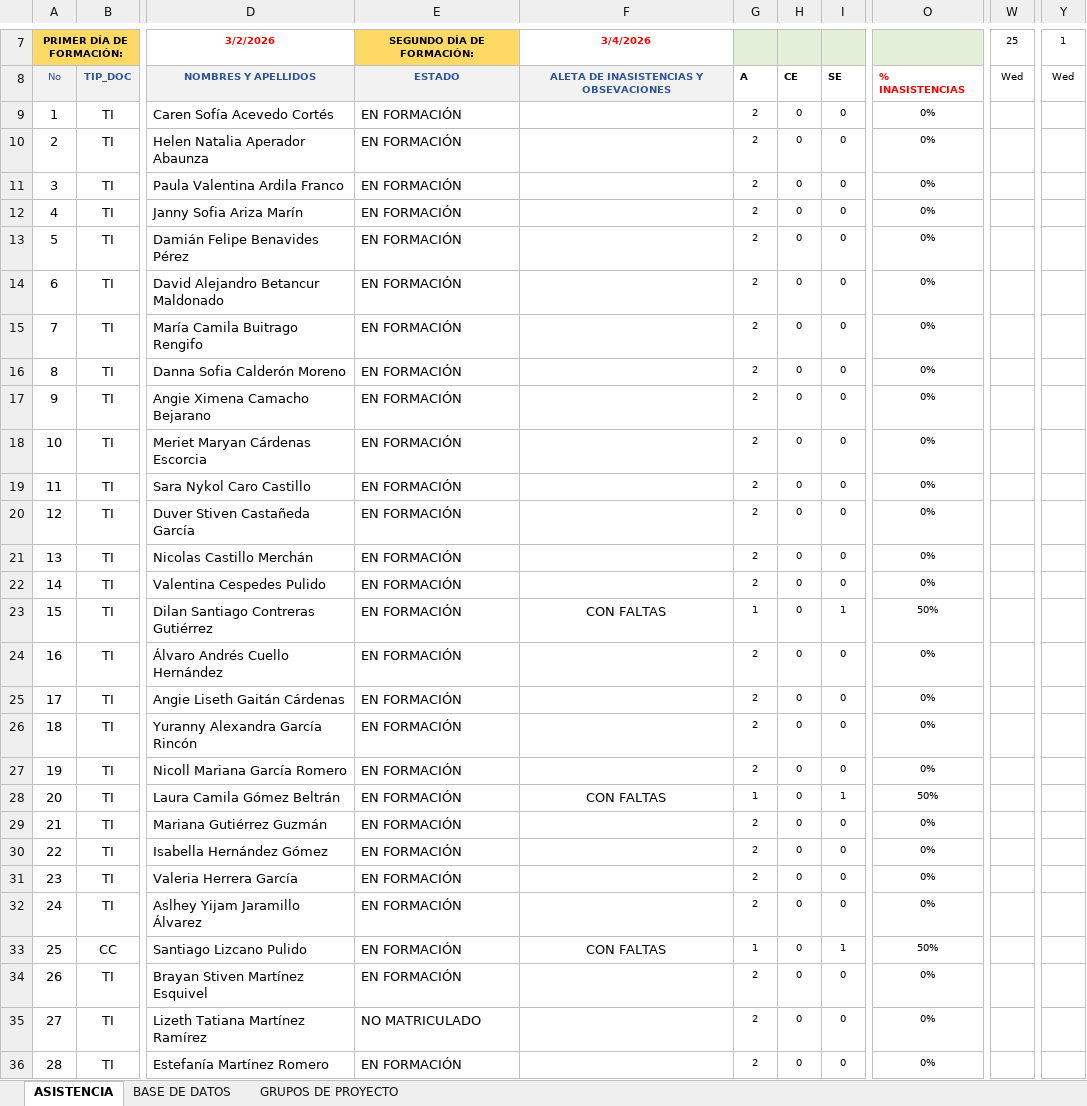
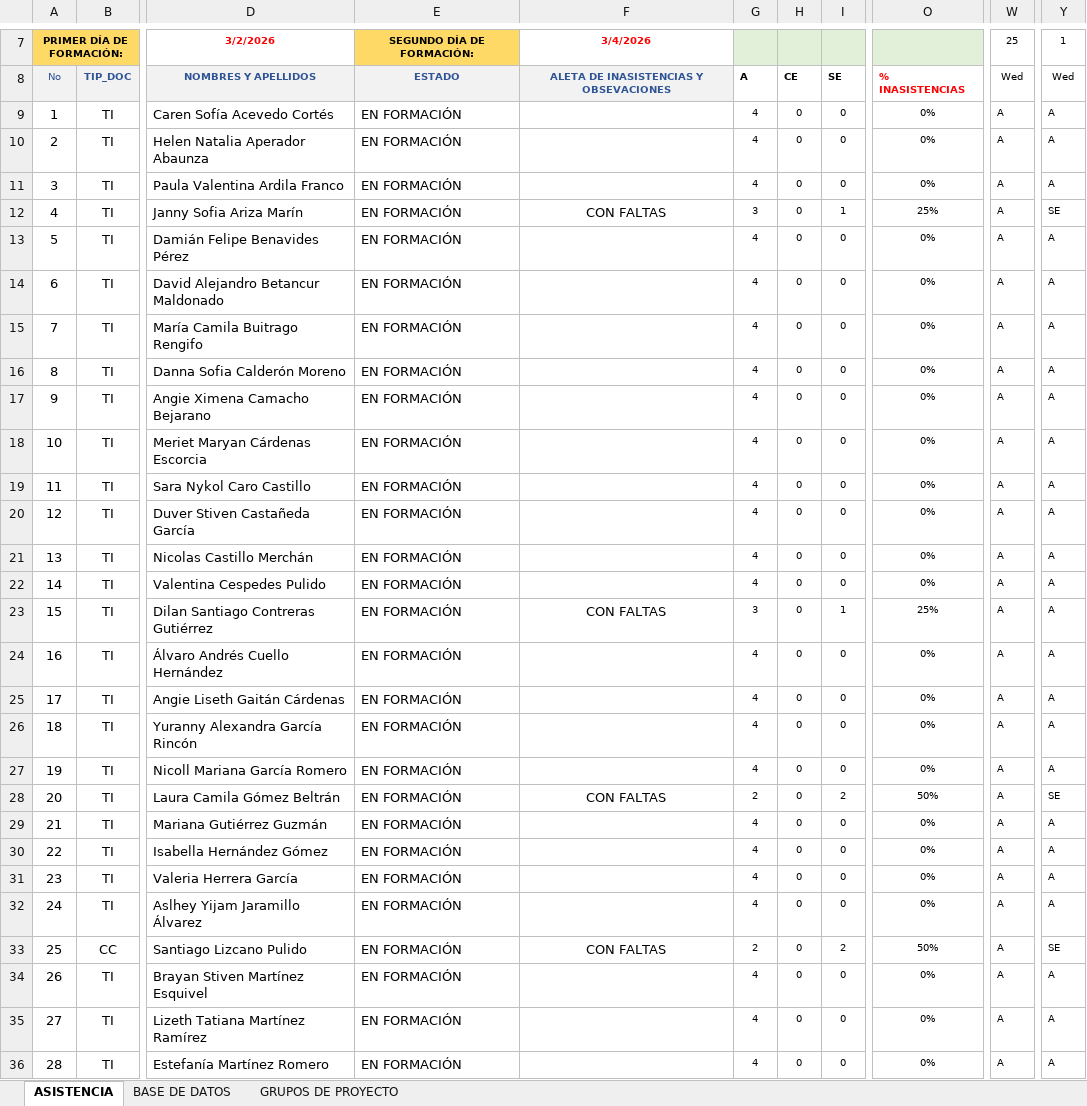
Before and after one commit to Agentes-IA-2026/Bot_Sena-Seguimiento, an Excel workbook: assets/Listados/CJLL - 3415417 - 2026.xlsx, sheet ASISTENCIA, drawn as a sheet; only a part is shown, gaps mark what is left out; values as stored, in another font and other column widths than the file's, no borders; charts and pictures and conditional formats not drawn; the diff covers the shown part only; the diff names each change by its address in the sheet, - before the commit and + after, or states it on an @@ line.

```diff
--- a/assets/Listados/CJLL - 3415417 - 2026.xlsx (sheet ASISTENCIA)
+++ b/assets/Listados/CJLL - 3415417 - 2026.xlsx (sheet ASISTENCIA)
-G9:G11: 2
+G9:G11: 4
-W9:W36: (empty)
+W9:W36: A
-Y9:Y11: (empty)
+Y9:Y11: A
-F12: (empty)
+F12: CON FALTAS
-G12: 2
+G12: 3
-I12: 0
+I12: 1
-O12: 0%
+O12: 25%
-Y12: (empty)
+Y12: SE
-G13:G22: 2
+G13:G22: 4
-Y13:Y27: (empty)
+Y13:Y27: A
-G23: 1
+G23: 3
-O23: 50%
+O23: 25%
-G24:G27: 2
+G24:G27: 4
-G28: 1
+G28: 2
-I28: 1
+I28: 2
-Y28: (empty)
+Y28: SE
-G29:G32: 2
+G29:G32: 4
-Y29:Y32: (empty)
+Y29:Y32: A
-G33: 1
+G33: 2
-I33: 1
+I33: 2
-Y33: (empty)
+Y33: SE
-G34:G36: 2
+G34:G36: 4
-Y34:Y36: (empty)
+Y34:Y36: A
-E35: NO MATRICULADO
+E35: EN FORMACIÓN
```
Also changed, not shown: 43 edited cells elsewhere in this sheet, sheet GRUPOS DE PROYECTO, assets/Listados/CGS - 3414936 - 2026.xlsx, assets/Listados/CGS - 3414937 - 2026.xlsx, 12 other files.
